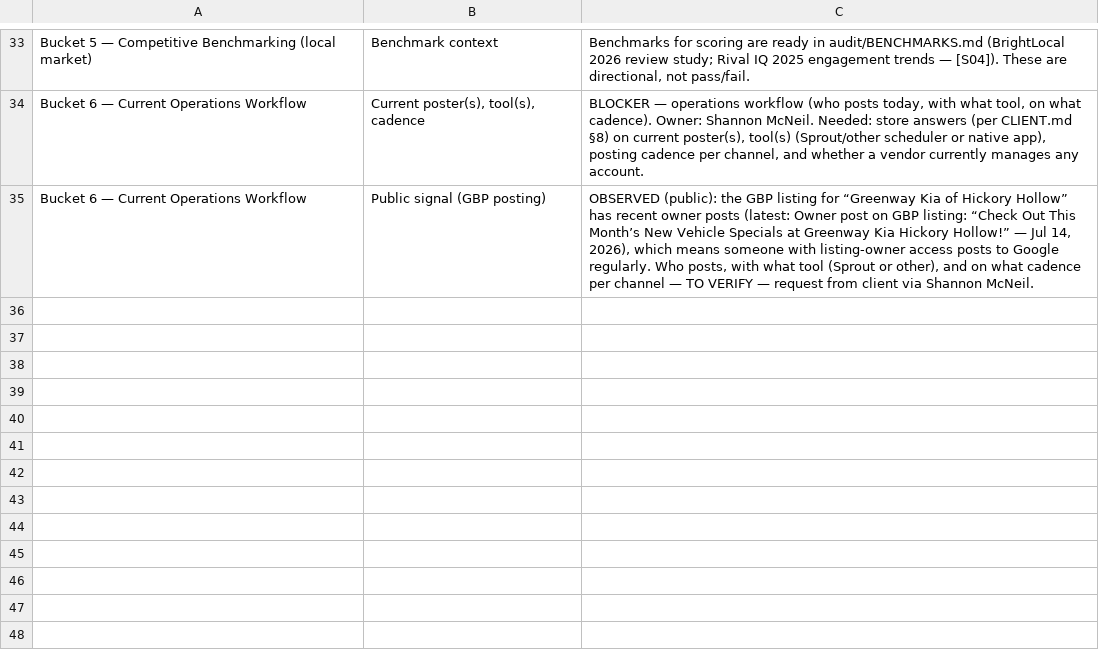
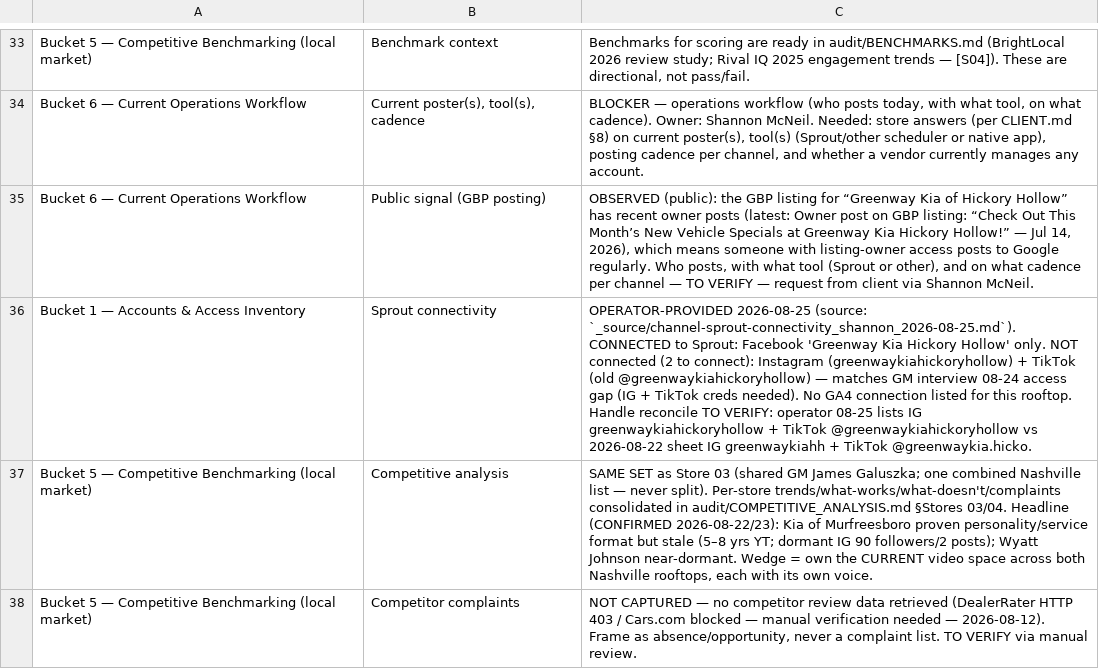
Before and after one commit to mcne0144/Gingerwolfe-Agency-Audit-Greenway, a CSV file: audit/workbook/store-04/audit.csv, drawn as a sheet; only a part is shown, gaps mark what is left out; the diff names each change by its address in the sheet, - before the commit and + after, or states it on an @@ line.

```diff
--- a/audit/workbook/store-04/audit.csv
+++ b/audit/workbook/store-04/audit.csv
+row 36: Bucket 1 — Accounts & Access Inventory | Sprout connectivity | OPERATOR-PROVIDED 2026-08-25 (source: `_source/channel-sprout-connectivity_shannon_2026-08-25.md`). CONNECTED to Sprout: Facebook 'Greenway Kia Hickory Hollow' only. NOT connected (2 to connect): Instagram (greenwaykiahickoryhollow) + TikTok (old @greenwaykiahickoryhollow) — matches GM interview 08-24 access gap (IG + TikTok creds needed). No GA4 connection listed for this rooftop. Handle reconcile TO VERIFY: operator 08-25 lists IG greenwaykiahickoryhollow + TikTok @greenwaykiahickoryhollow vs 2026-08-22 sheet IG greenwaykiahh + TikTok @greenwaykia.hicko.
+row 37: Bucket 5 — Competitive Benchmarking (local market) | Competitive analysis | SAME SET as Store 03 (shared GM James Galuszka; one combined Nashville list — never split). Per-store trends/what-works/what-doesn't/complaints consolidated in audit/COMPETITIVE_ANALYSIS.md §Stores 03/04. Headline (CONFIRMED 2026-08-22/23): Kia of Murfreesboro proven personality/service format but stale (5–8 yrs YT; dormant IG 90 followers/2 posts); Wyatt Johnson near-dormant. Wedge = own the CURRENT video space across both Nashville rooftops, each with its own voice.
+row 38: Bucket 5 — Competitive Benchmarking (local market) | Competitor complaints | NOT CAPTURED — no competitor review data retrieved (DealerRater HTTP 403 / Cars.com blocked — manual verification needed — 2026-08-12). Frame as absence/opportunity, never a complaint list. TO VERIFY via manual review.
```
Also changed, not shown: audit/workbook/store-01/audit.csv, audit/workbook/store-02/audit.csv, 12 other files.
